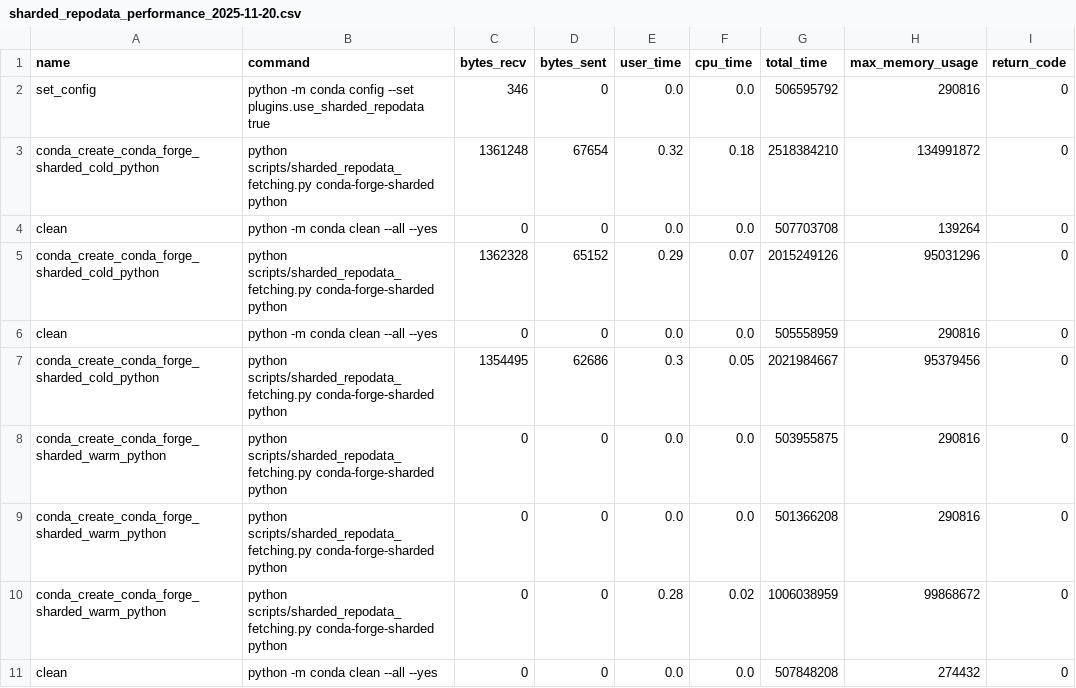
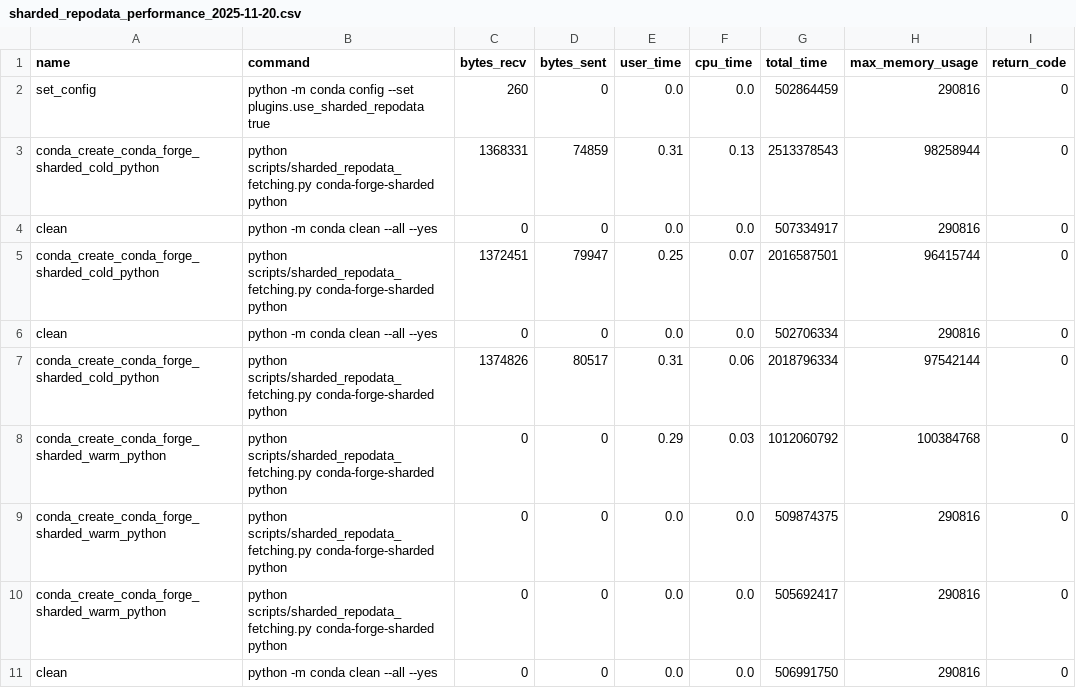
Before and after one commit to travishathaway/perfpy-conda, a CSV file: data/sharded_repodata_performance_2025-11-20.csv, drawn as a sheet; only a part is shown; the diff covers the shown part only.

```diff
--- a/data/sharded_repodata_performance_2025-11-20.csv
+++ b/data/sharded_repodata_performance_2025-11-20.csv
@@ -1,11 +1,11 @@
 name,command,bytes_recv,bytes_sent,user_time,cpu_time,total_time,max_memory_usage,return_code
-set_config,python -m conda config --set plugins.use_sharded_repodata true,346,0,0.0,0.0,506595792,290816,0
-conda_create_conda_forge_sharded_cold_python,python scripts/sharded_repodata_fetching.py conda-forge-sharded python,1361248,67654,0.32,0.18,2518384210,134991872,0
-clean,python -m conda clean --all --yes,0,0,0.0,0.0,507703708,139264,0
-conda_create_conda_forge_sharded_cold_python,python scripts/sharded_repodata_fetching.py conda-forge-sharded python,1362328,65152,0.29,0.07,2015249126,95031296,0
-clean,python -m conda clean --all --yes,0,0,0.0,0.0,505558959,290816,0
-conda_create_conda_forge_sharded_cold_python,python scripts/sharded_repodata_fetching.py conda-forge-sharded python,1354495,62686,0.3,0.05,2021984667,95379456,0
-conda_create_conda_forge_sharded_warm_python,python scripts/sharded_repodata_fetching.py conda-forge-sharded python,0,0,0.0,0.0,503955875,290816,0
-conda_create_conda_forge_sharded_warm_python,python scripts/sharded_repodata_fetching.py conda-forge-sharded python,0,0,0.0,0.0,501366208,290816,0
-conda_create_conda_forge_sharded_warm_python,python scripts/sharded_repodata_fetching.py conda-forge-sharded python,0,0,0.28,0.02,1006038959,99868672,0
-clean,python -m conda clean --all --yes,0,0,0.0,0.0,507848208,274432,0
+set_config,python -m conda config --set plugins.use_sharded_repodata true,260,0,0.0,0.0,502864459,290816,0
+conda_create_conda_forge_sharded_cold_python,python scripts/sharded_repodata_fetching.py conda-forge-sharded python,1368331,74859,0.31,0.13,2513378543,98258944,0
+clean,python -m conda clean --all --yes,0,0,0.0,0.0,507334917,290816,0
+conda_create_conda_forge_sharded_cold_python,python scripts/sharded_repodata_fetching.py conda-forge-sharded python,1372451,79947,0.25,0.07,2016587501,96415744,0
+clean,python -m conda clean --all --yes,0,0,0.0,0.0,502706334,290816,0
+conda_create_conda_forge_sharded_cold_python,python scripts/sharded_repodata_fetching.py conda-forge-sharded python,1374826,80517,0.31,0.06,2018796334,97542144,0
+conda_create_conda_forge_sharded_warm_python,python scripts/sharded_repodata_fetching.py conda-forge-sharded python,0,0,0.29,0.03,1012060792,100384768,0
+conda_create_conda_forge_sharded_warm_python,python scripts/sharded_repodata_fetching.py conda-forge-sharded python,0,0,0.0,0.0,509874375,290816,0
+conda_create_conda_forge_sharded_warm_python,python scripts/sharded_repodata_fetching.py conda-forge-sharded python,0,0,0.0,0.0,505692417,290816,0
+clean,python -m conda clean --all --yes,0,0,0.0,0.0,506991750,290816,0
```
Also changed, not shown: 108 edited cells elsewhere in this file, 9 other files.
